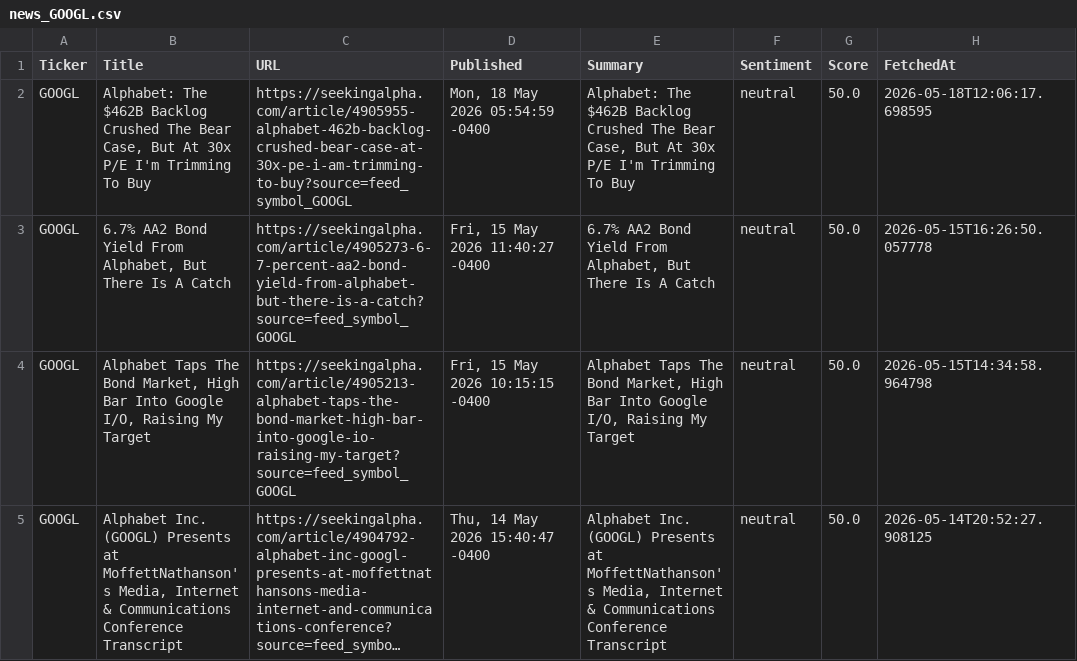
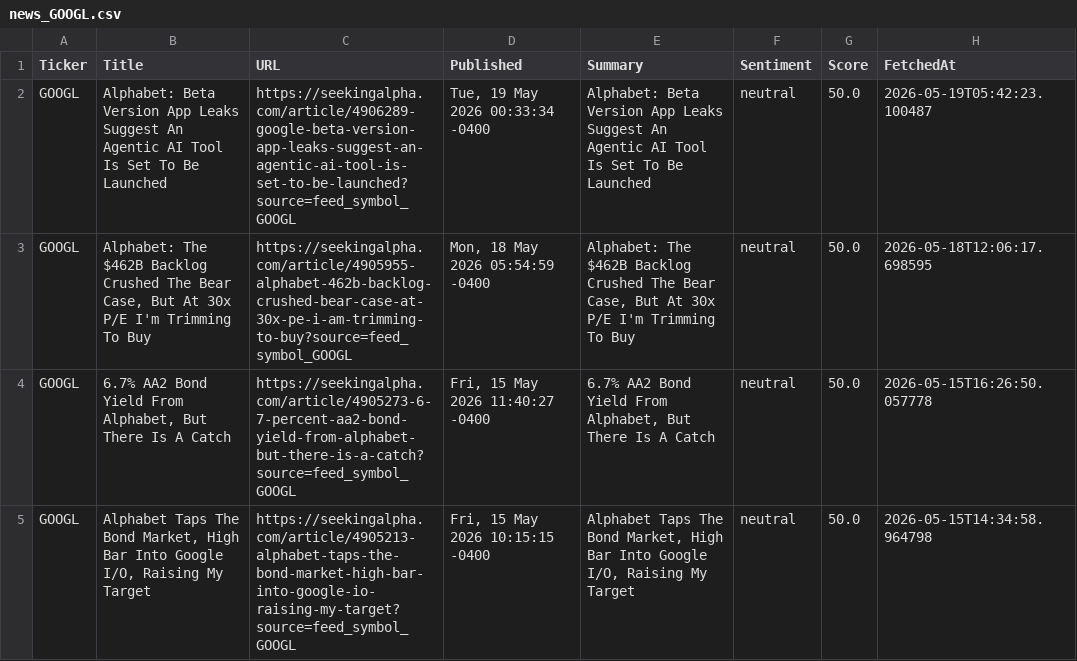
Before and after one commit to timursk99-ai/news-pipeline, a CSV file: news_GOOGL.csv, drawn as a sheet; only a part is shown; the shorter side is filled out with more unchanged rows; long unchanged cells end in …; the diff names each change by its address in the sheet, - before the commit and + after, or states it on an @@ line.

```diff
--- a/news_GOOGL.csv
+++ b/news_GOOGL.csv
+row 2: GOOGL | Alphabet: Beta Version App Leaks Suggest An Agentic AI Tool Is Set To Be Launched | https://seekingalpha.com/article/4906289-google-beta-version-app-leaks-suggest-an-agentic-ai-tool-is-set-to-be-launched?source=feed_symbol_GOOGL | Tue, 19 May 2026 00:33:34 -0400 | Alphabet: Beta Version App Leaks Suggest An Agentic AI Tool Is Set To Be Launched | neutral | 50.0 | 2026-05-19T05:42:23.100487
```
Also changed, not shown: news_AAPL.csv.
